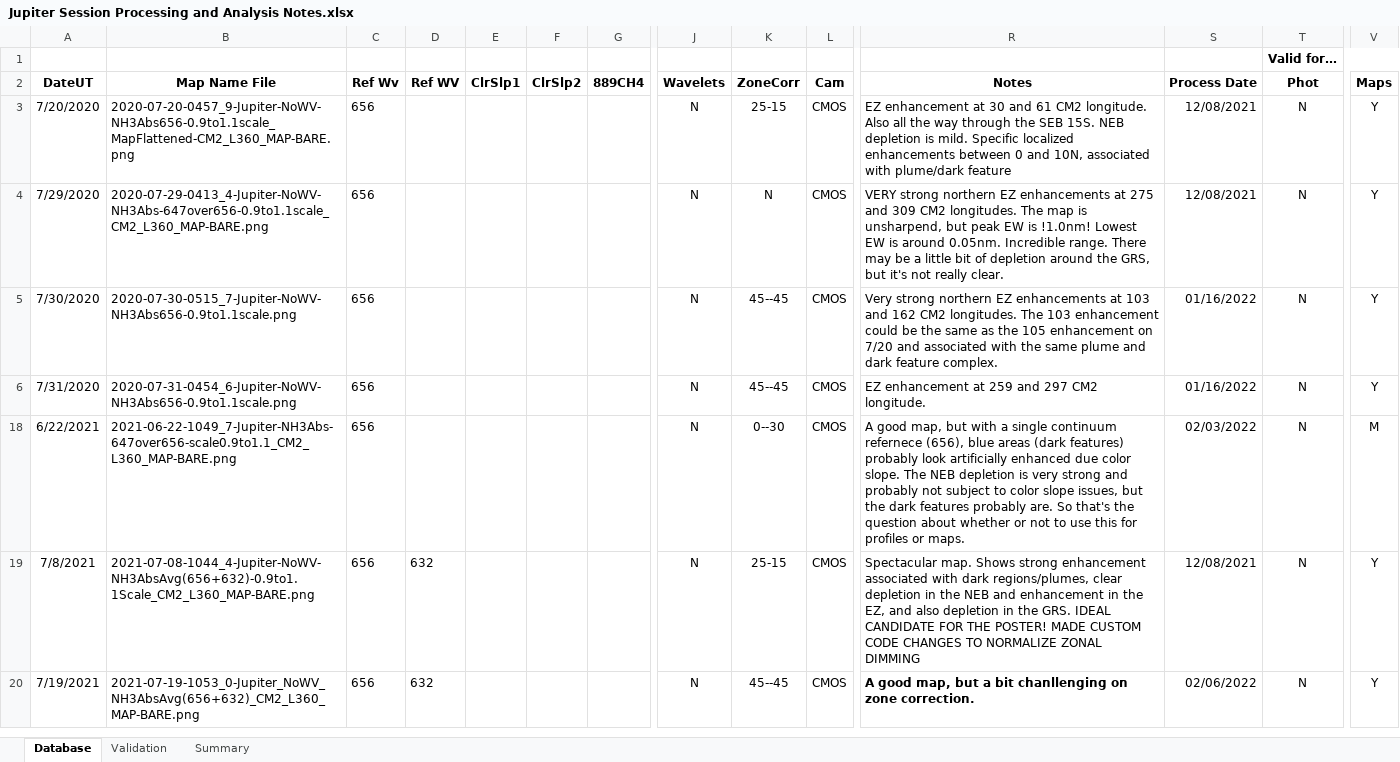
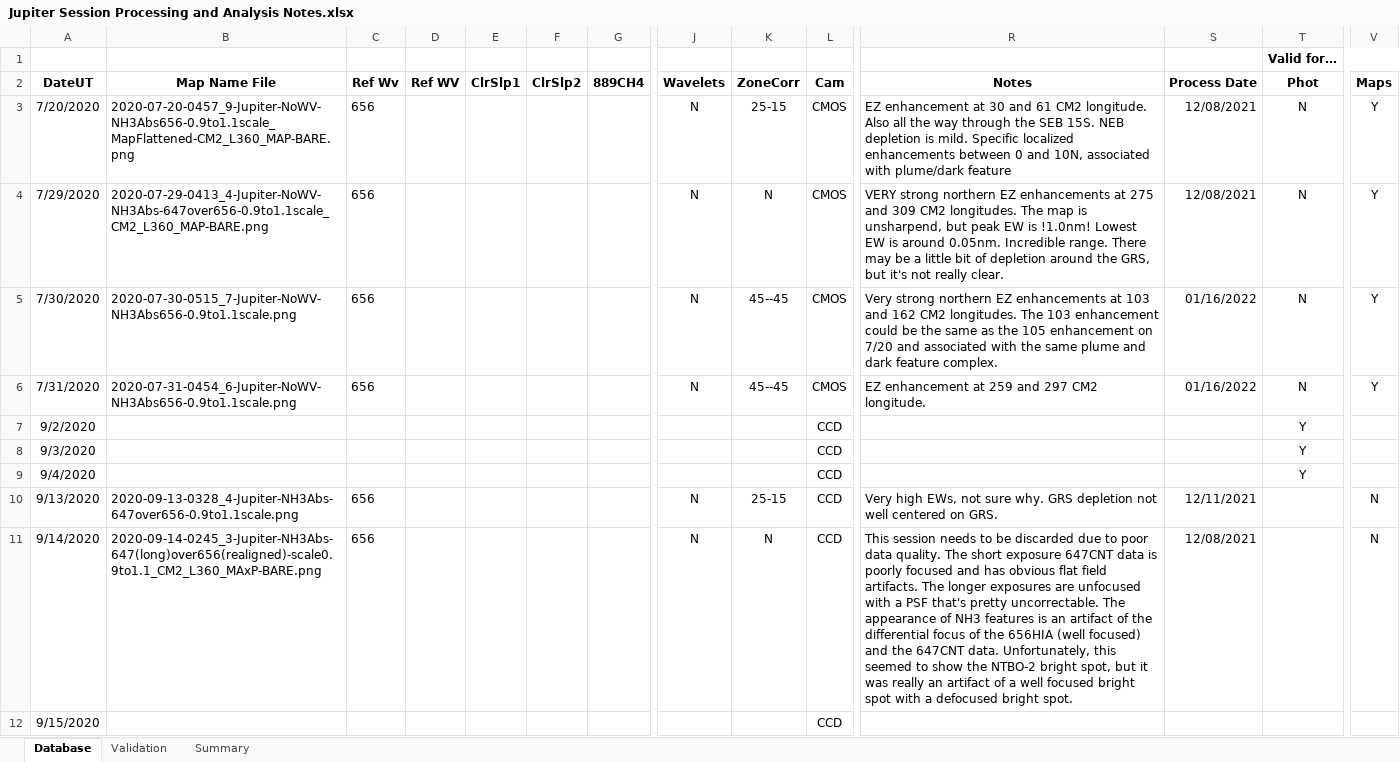
Before and after one commit to smhill001/Jupiter_NH3_Analysis_P3, an Excel workbook: Jupiter Session Processing and Analysis Notes.xlsx, sheet Database, drawn as a sheet; only a part is shown, gaps mark what is left out; the shorter side is filled out with more unchanged rows; values as stored, in another font and other column widths than the file's, no borders; conditional formats not drawn; rows hold the shown columns only; the diff covers the shown part only; the diff names each change by its address in the sheet, - before the commit and + after, or states it on an @@ line.

Commit message:
Post SAS2022 Paper Commit
Modifications to AmmoniaMaps_P3.py to enable portrait as well as landscape plots. In Retrieve_Jup_Atm_P3.py I set the scaling parameter for NCH4 retrieval to 1.0 instead of 3.0. This results in cloud-top heights more like 250 mb instead of 700 mb. Minor updates to the Jupiter Session Excel spreadsheet

```diff
--- a/Jupiter Session Processing and Analysis Notes.xlsx (sheet Database)
+++ b/Jupiter Session Processing and Analysis Notes.xlsx (sheet Database)
@@ row 7 unhidden: 9/2/2020 |  |  |  |  |  |  |  |  | CCD |  |  | Y @@
@@ row 8 unhidden: 9/3/2020 |  |  |  |  |  |  |  |  | CCD |  |  | Y @@
@@ row 9 unhidden: 9/4/2020 |  |  |  |  |  |  |  |  | CCD |  |  | Y @@
@@ row 10 unhidden: 9/13/2020 | 2020-09-13-0328_4-Jupiter-NH3Abs-647over656-0.9to1.1scale.png | 656 |  |  |  |  | N | 25-15 | CCD | Very high EWs, not sure why. GRS depletion not well centered on GRS. | 12/11/2021 |  | N @@
@@ row 11 unhidden: 9/14/2020 | 2020-09-14-0245_3-Jupiter-NH3Abs-647(long)over656(realigned)-scale0.9to1.1_CM2_L360_MAxP-BARE.png | 656 |  |  |  |  | N | N | CCD | This session needs to be discarded due to poor data quality. The short exposure 647CNT data is poorly focused and has obvious flat field artifacts. The longer exposures are unfocused with a PSF that's pretty uncorrectable. The appearance of NH3 features is an artifact of the differential focus of the 656HIA (well focused) and the 647CNT data. Unfortunately, this seemed to show the NTBO-2 bright spot, but it was really an artifact of a well focused bright spot with a defocused bright spot. | 12/08/2021 |  | N @@
@@ row 12 unhidden: 9/15/2020 |  |  |  |  |  |  |  |  | CCD @@
```
Also changed, not shown: 12 hidden or unhidden rows and 1 edited cell elsewhere in this sheet, 2 other files.
